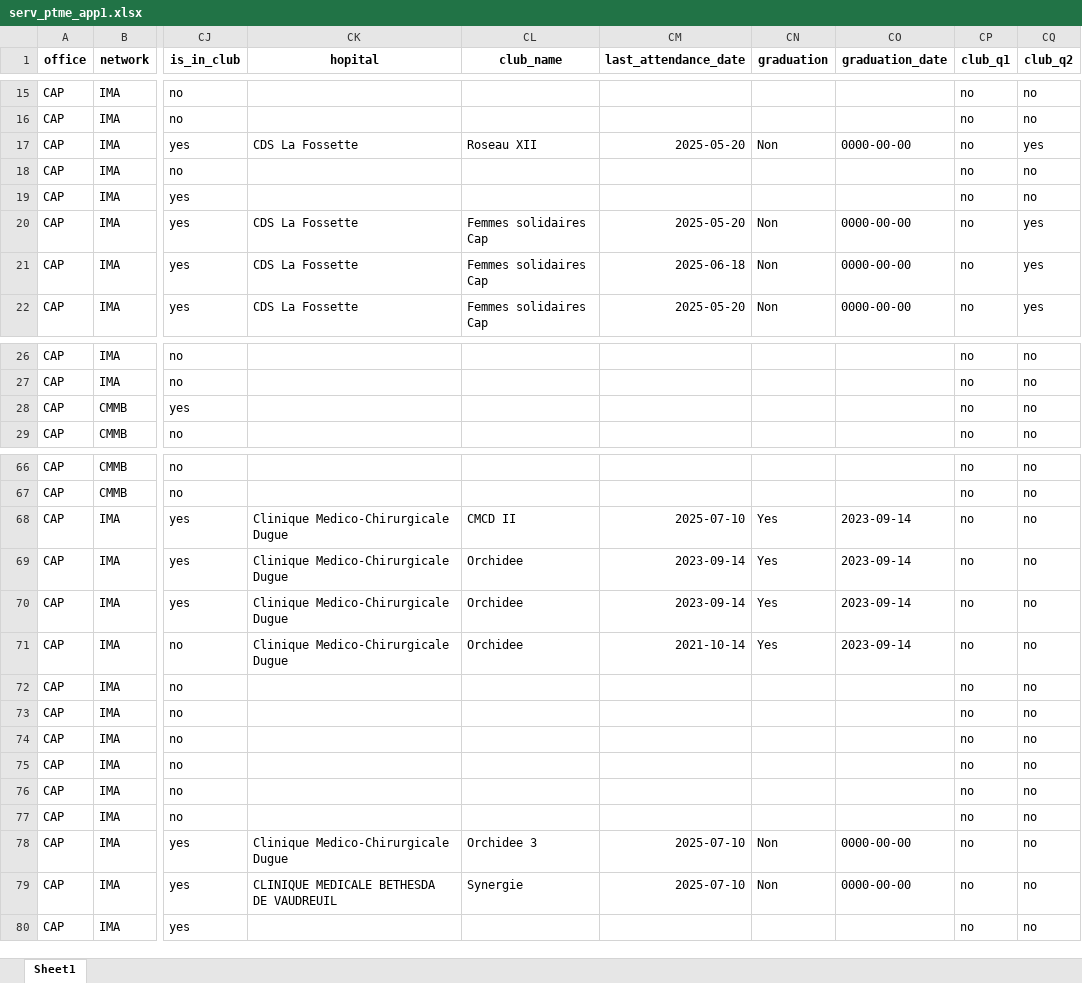
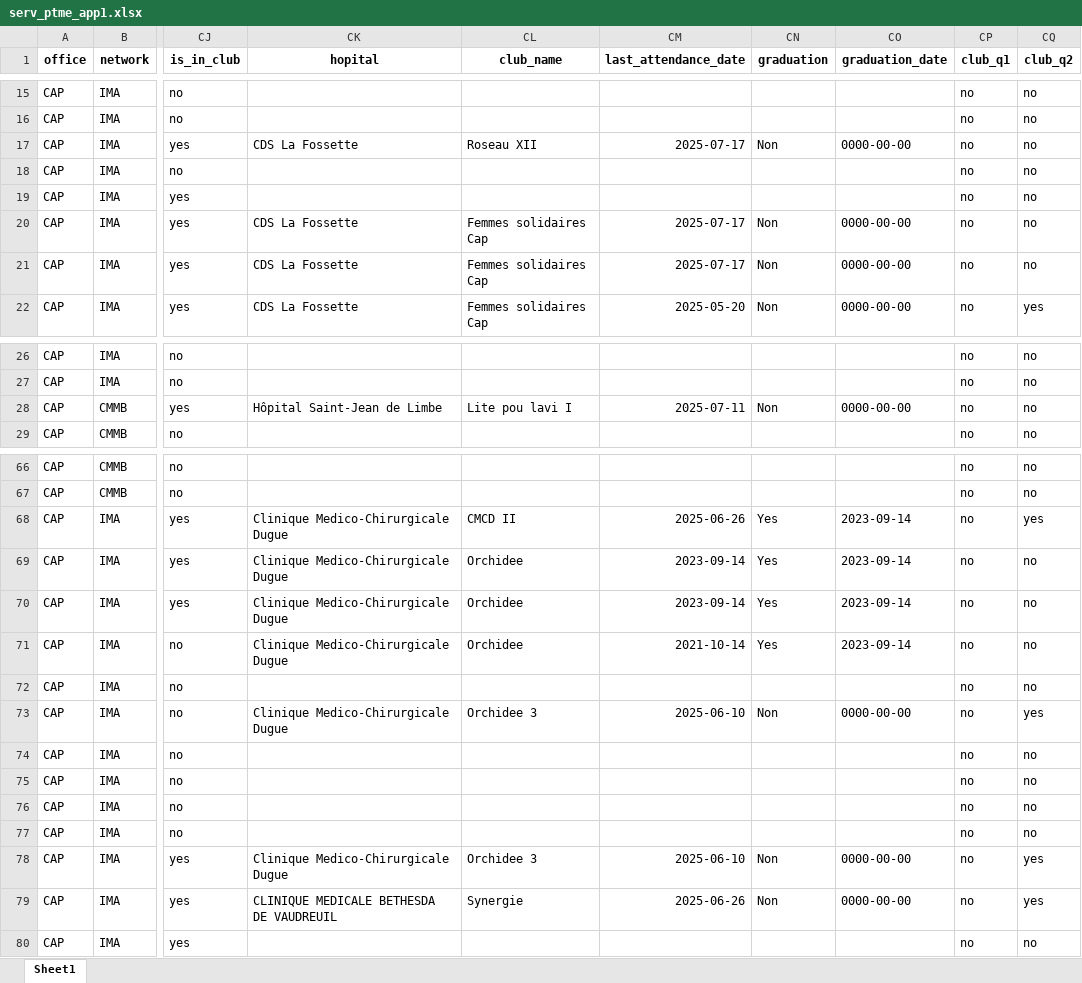
Before and after one commit to MMasson1988/caris-dashboard-app, an Excel workbook: serv_ptme_app1.xlsx, sheet Sheet1, drawn as a sheet; only a part is shown, gaps mark what is left out; values as stored, in another font and other column widths than the file's, no borders; the diff covers the shown part only; the diff names each change by its address in the sheet, - before the commit and + after, or states it on an @@ line.

```diff
--- a/serv_ptme_app1.xlsx (sheet Sheet1)
+++ b/serv_ptme_app1.xlsx (sheet Sheet1)
-CM17 (last_attendance_date): 2025-05-20
+CM17 (last_attendance_date): 2025-07-17
-CQ17 (club_q2): yes
+CQ17 (club_q2): no
-CM20 (last_attendance_date): 2025-05-20
+CM20 (last_attendance_date): 2025-07-17
-CQ20:CQ21 (club_q2): yes
+CQ20:CQ21 (club_q2): no
-CM21 (last_attendance_date): 2025-06-18
+CM21 (last_attendance_date): 2025-07-17
-CK28 (hopital): (empty)
+CK28 (hopital): Hôpital Saint-Jean de Limbe
-CL28 (club_name): (empty)
+CL28 (club_name): Lite pou lavi I
-CM28 (last_attendance_date): (empty)
+CM28 (last_attendance_date): 2025-07-11
-CN28 (graduation): (empty)
+CN28 (graduation): Non
-CO28 (graduation_date): (empty)
+CO28 (graduation_date): 0000-00-00
-CM68 (last_attendance_date): 2025-07-10
+CM68 (last_attendance_date): 2025-06-26
-CQ68 (club_q2): no
+CQ68 (club_q2): yes
-CK73 (hopital): (empty)
+CK73 (hopital): Clinique Medico-Chirurgicale Dugue
-CL73 (club_name): (empty)
+CL73 (club_name): Orchidee 3
-CM73 (last_attendance_date): (empty)
+CM73 (last_attendance_date): 2025-06-10
-CN73 (graduation): (empty)
+CN73 (graduation): Non
-CO73 (graduation_date): (empty)
+CO73 (graduation_date): 0000-00-00
-CQ73 (club_q2): no
+CQ73 (club_q2): yes
-CM78 (last_attendance_date): 2025-07-10
+CM78 (last_attendance_date): 2025-06-10
-CQ78:CQ79 (club_q2): no
+CQ78:CQ79 (club_q2): yes
-CM79 (last_attendance_date): 2025-07-10
+CM79 (last_attendance_date): 2025-06-26
```
Also changed, not shown: 30 edited cells elsewhere in this sheet, beneficiaires_cycle_3.xlsx, club_infos.xlsx, 14 other files.
